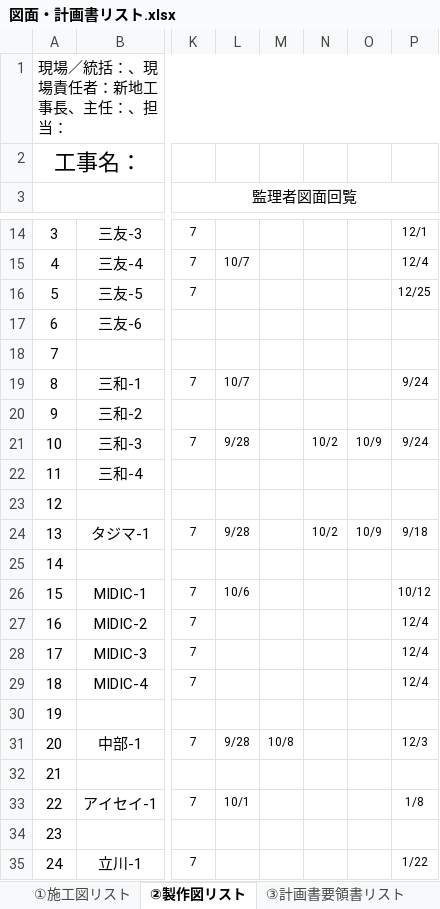
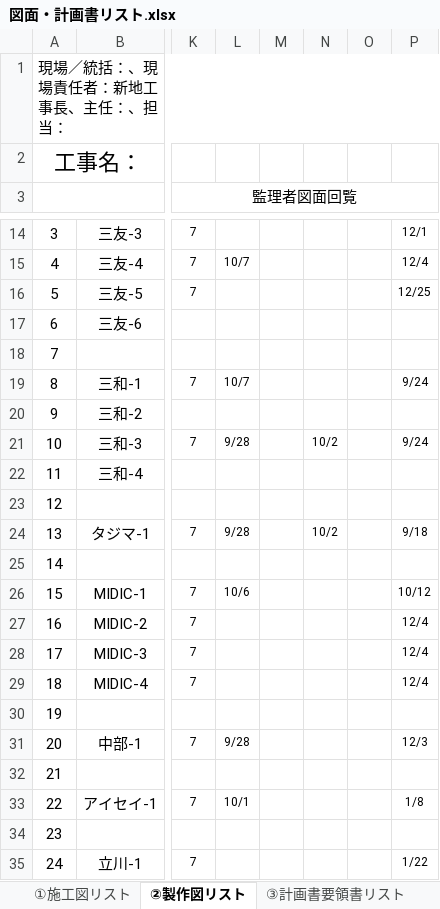
Before and after one commit to tutomukoyama1026-cpu/test-repo, an Excel workbook: 図面・計画書リスト.xlsx, sheet ②製作図リスト, drawn as a sheet; only a part is shown, gaps mark what is left out; values as stored, in another font and other column widths than the file's, no borders; charts and pictures and conditional formats not drawn; the diff names each change by its address in the sheet, - before the commit and + after, or states it on an @@ line.

```diff
--- a/図面・計画書リスト.xlsx (sheet ②製作図リスト)
+++ b/図面・計画書リスト.xlsx (sheet ②製作図リスト)
-O21: 10/9
+O21: (empty)
-O24: 10/9
+O24: (empty)
-M31: 10/8
+M31: (empty)
```
Also changed, not shown: sheet ①施工図リスト, 1 other file.
